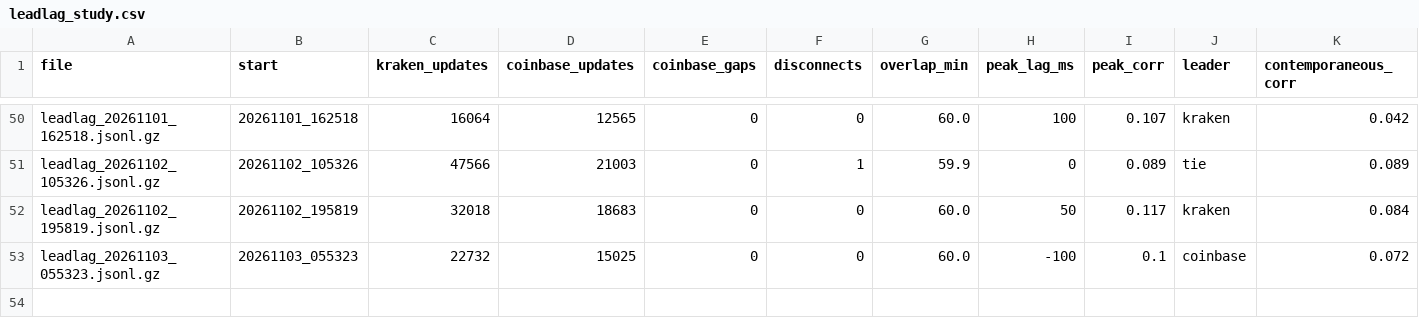
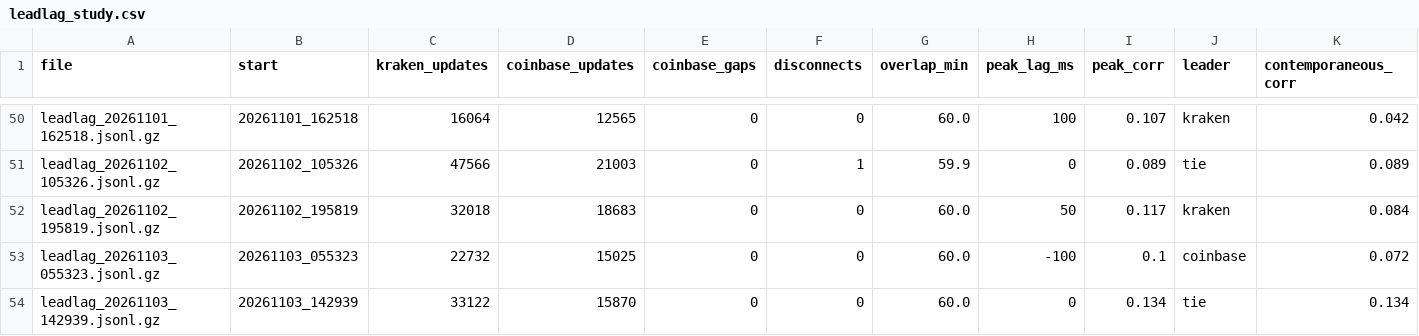
Before and after one commit to ZhuBryan/BullPen, a CSV file: leadlag_study.csv, drawn as a sheet; only a part is shown, gaps mark what is left out; the diff names each change by its address in the sheet, - before the commit and + after, or states it on an @@ line.

```diff
--- a/leadlag_study.csv
+++ b/leadlag_study.csv
+row 54: leadlag_20261103_142939.jsonl.gz | 20261103_142939 | 33122 | 15870 | 0 | 0 | 60.0 | 0 | 0.134 | tie | 0.134
```
Also changed, not shown: paper.csv, study.csv, 3 other files.
